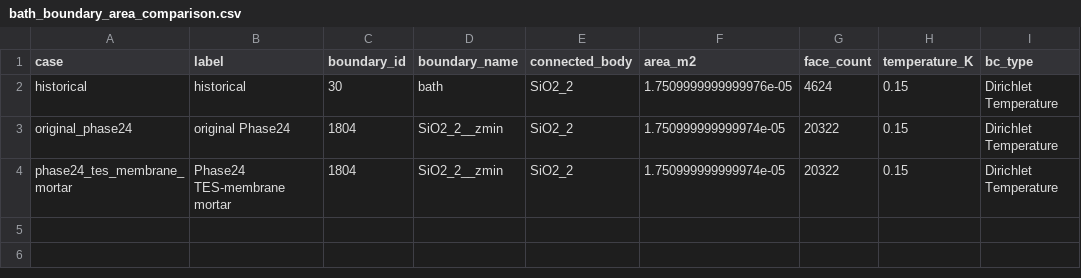
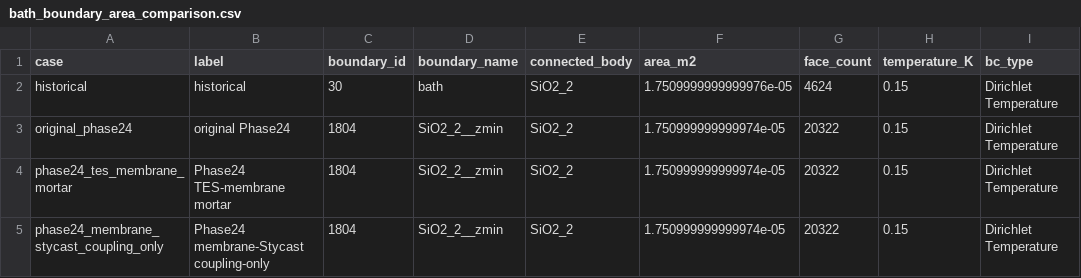
Before and after one commit to symmetrysorrow/TES-Programs, a CSV file: Elmer-Projects/artifacts/phase24_thermal_network_localization/bath_boundary_area_comparison.csv, drawn as a sheet; the diff names each change by its address in the sheet, - before the commit and + after, or states it on an @@ line.

```diff
--- a/Elmer-Projects/artifacts/phase24_thermal_network_localization/bath_boundary_area_comparison.csv
+++ b/Elmer-Projects/artifacts/phase24_thermal_network_localization/bath_boundary_area_comparison.csv
+row 5: phase24_membrane_stycast_coupling_only | Phase24 membrane-Stycast coupling-only | 1804 | SiO2_2__zmin | SiO2_2 | 1.750999999999974e-05 | 20322 | 0.15 | Dirichlet Temperature
```
Also changed, not shown: Elmer-Projects/artifacts/phase24_thermal_network_localization/interface_topology_comparison.csv, Elmer-Projects/artifacts/phase24_thermal_network_localization/native_path_heatflow.csv, 18 other files.
